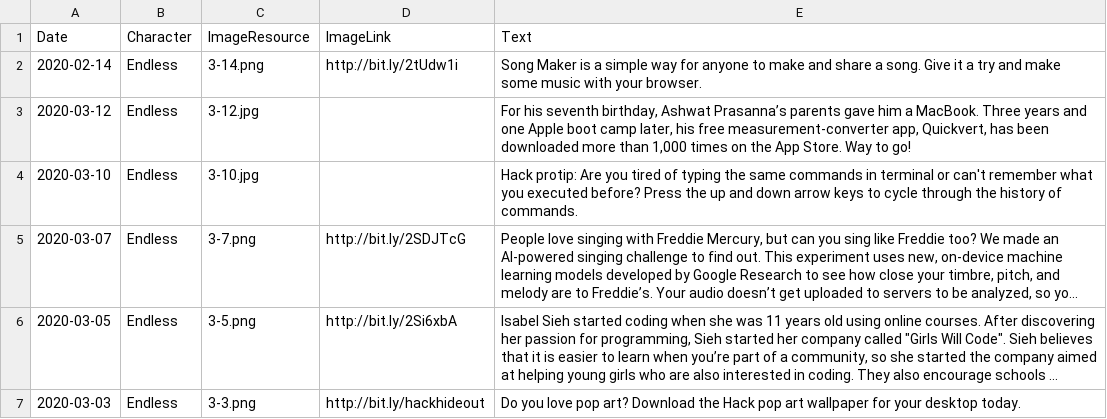
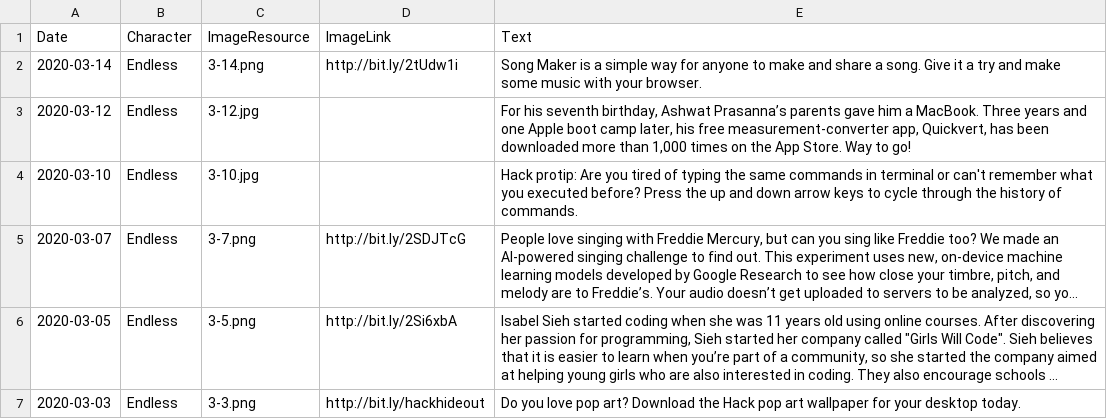
Before and after one commit to endlessm/clubhouse, a CSV file: data/newsfeed/newsfeed.csv, drawn as a sheet; only a part is shown; long unchanged cells end in ….

Commit message:
data, newsfeed: fix date of post
https://phabricator.endlessm.com/T29342

```diff
--- a/data/newsfeed/newsfeed.csv
+++ b/data/newsfeed/newsfeed.csv
@@ -1,3 +1,3 @@
 Date ,Character ,ImageResource ,ImageLink ,Text
-2020-02-14,Endless,3-14.png,http://bit.ly/2tUdw1i,Song Maker is a simple way for anyone to make and share a song. Give it a try and make some music with your browser.
+2020-03-14,Endless,3-14.png,http://bit.ly/2tUdw1i,Song Maker is a simple way for anyone to make and share a song. Give it a try and make some music with your browser.
 2020-03-12,Endless,3-12.jpg,,"For his seventh birthday, Ashwat Prasanna’s parents gave him a MacBook. Three years and one Apple boot camp later, his free measurement-converter app, Quickvert, has been downloaded more than 1,000 times on the App Store. Way to go!"
```
